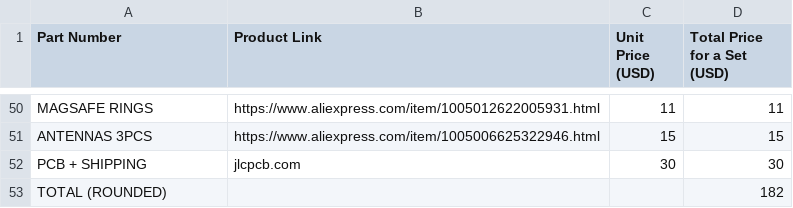
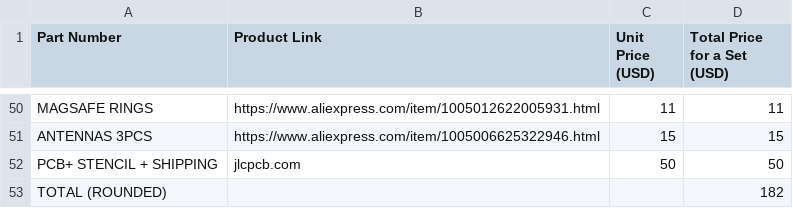
Before and after one commit to CXD8/loraproj, a CSV file: pcb/bom/bom[set].csv, drawn as a sheet; only a part is shown, gaps mark what is left out; removed rows and columns are numbered as before the commit, all else as after; the diff names each change by its address in the sheet, - before the commit and + after, or states it on an @@ line.

Commit message:
Update bom[set].csv

```diff
--- a/pcb/bom/bom[set].csv
+++ b/pcb/bom/bom[set].csv
-row 52: PCB + SHIPPING | jlcpcb.com | 30 | 30
+row 52: PCB+ STENCIL + SHIPPING | jlcpcb.com | 50 | 50
```
